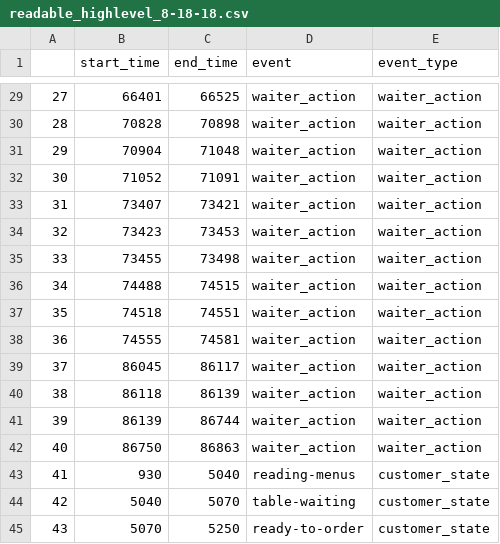
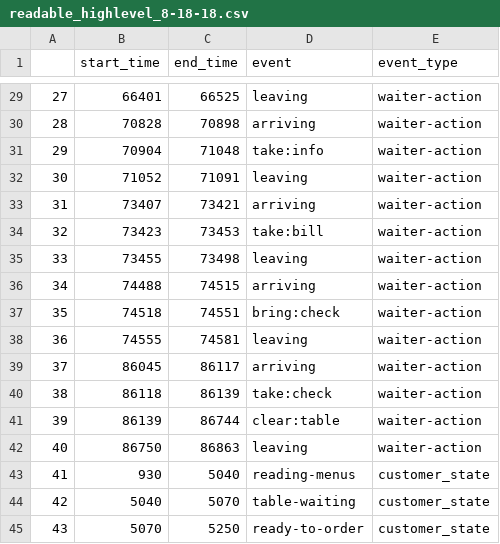
Before and after one commit to HARPLab/gastronomy_web_cam_analysis, a CSV file: src/elan-analysis/cscw/outputs/readable_highlevel_8-18-18.csv, drawn as a sheet; only a part is shown, gaps mark what is left out; the diff covers the shown part only.

```diff
--- a/src/elan-analysis/cscw/outputs/readable_highlevel_8-18-18.csv
+++ b/src/elan-analysis/cscw/outputs/readable_highlevel_8-18-18.csv
@@ -29,15 +29,15 @@
-27,66401,66525,waiter_action,waiter_action
-28,70828,70898,waiter_action,waiter_action
-29,70904,71048,waiter_action,waiter_action
-30,71052,71091,waiter_action,waiter_action
-31,73407,73421,waiter_action,waiter_action
-32,73423,73453,waiter_action,waiter_action
-33,73455,73498,waiter_action,waiter_action
-34,74488,74515,waiter_action,waiter_action
-35,74518,74551,waiter_action,waiter_action
-36,74555,74581,waiter_action,waiter_action
-37,86045,86117,waiter_action,waiter_action
-38,86118,86139,waiter_action,waiter_action
-39,86139,86744,waiter_action,waiter_action
-40,86750,86863,waiter_action,waiter_action
+27,66401,66525,leaving,waiter-action
+28,70828,70898,arriving,waiter-action
+29,70904,71048,take:info,waiter-action
+30,71052,71091,leaving,waiter-action
+31,73407,73421,arriving,waiter-action
+32,73423,73453,take:bill,waiter-action
+33,73455,73498,leaving,waiter-action
+34,74488,74515,arriving,waiter-action
+35,74518,74551,bring:check,waiter-action
+36,74555,74581,leaving,waiter-action
+37,86045,86117,arriving,waiter-action
+38,86118,86139,take:check,waiter-action
+39,86139,86744,clear:table,waiter-action
+40,86750,86863,leaving,waiter-action
 41,930,5040,reading-menus,customer_state
```
Also changed, not shown: 54 edited cells elsewhere in this file, src/elan-analysis/cscw/outputs/readable_highlevel_8-13-18.csv, src/elan-analysis/cscw/outputs/readable_highlevel_8-17-18.csv, 8 other files.
